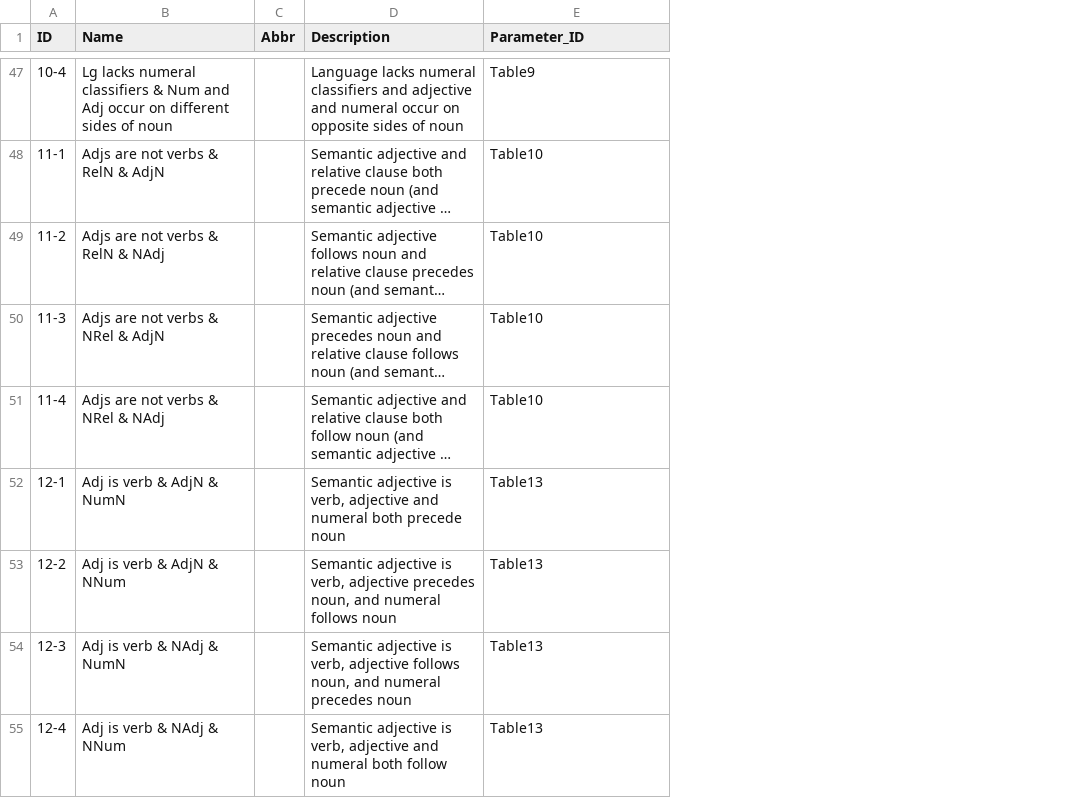
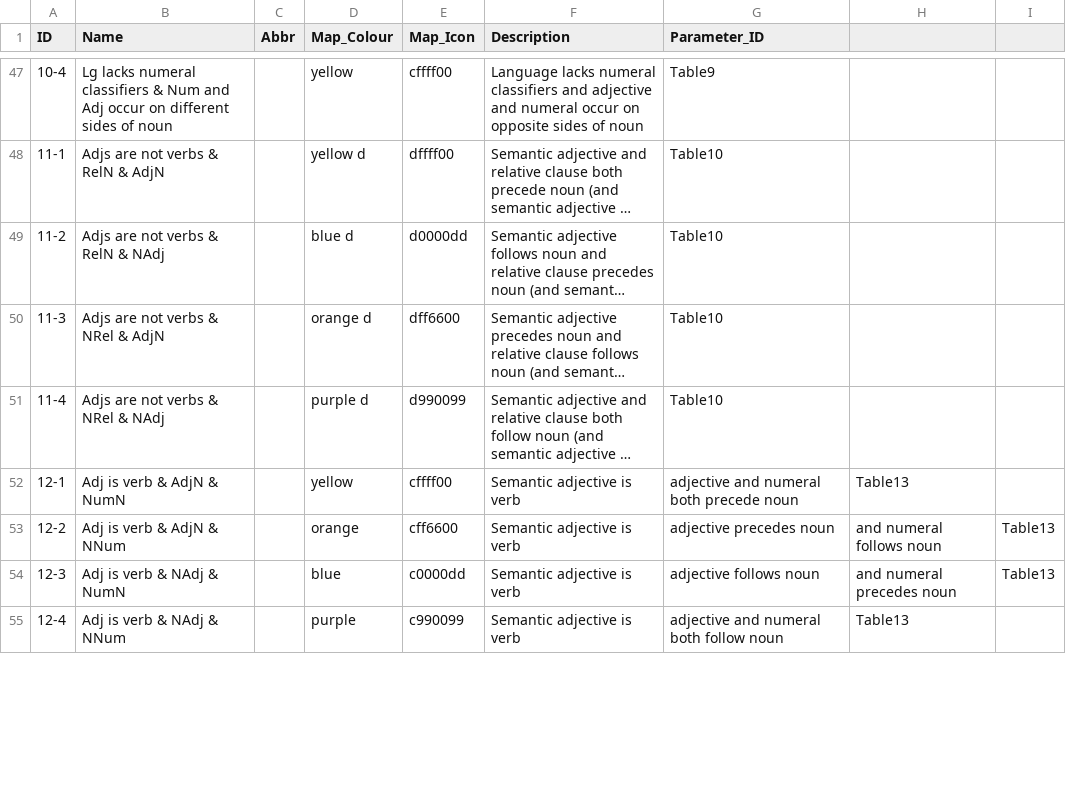
Before and after one commit to cldf-datasets/dryerorder, a CSV file: raw/codes.csv, drawn as a sheet; only a part is shown, gaps mark what is left out; long unchanged cells end in …; addresses are those after the commit; the diff covers the shown part only; the diff names each change by its address in the sheet, - before the commit and + after, or states it on an @@ line.

```diff
--- a/raw/codes.csv
+++ b/raw/codes.csv
+column D (Map_Colour), rows 47-55: yellow | yellow d | blue d | orange d | purple d | yellow | orange | blue | purple
+column E (Map_Icon), rows 47-55: cffff00 | dffff00 | d0000dd | dff6600 | d990099 | cffff00 | cff6600 | c0000dd | c990099
+column H, rows 52-55: Table13 | and numeral follows noun | and numeral precedes noun | Table13
+column I, rows 53-54: Table13 | Table13
-F52 (Description): …adjective is verb, adjective and numeral both precede noun
+F52 (Description): …adjective is verb
-G52 (Parameter_ID): Table13
+G52 (Parameter_ID): adjective and numeral both precede noun
-F53 (Description): …adjective is verb, adjective precedes noun, and numeral follows noun
+F53 (Description): …adjective is verb
-G53 (Parameter_ID): Table13
+G53 (Parameter_ID): adjective precedes noun
-F54 (Description): …adjective is verb, adjective follows noun, and numeral precedes noun
+F54 (Description): …adjective is verb
-G54 (Parameter_ID): Table13
+G54 (Parameter_ID): adjective follows noun
-F55 (Description): …adjective is verb, adjective and numeral both follow noun
+F55 (Description): …adjective is verb
-G55 (Parameter_ID): Table13
+G55 (Parameter_ID): adjective and numeral both follow noun
```
Also changed, not shown: 48 edited cells elsewhere in this file.
